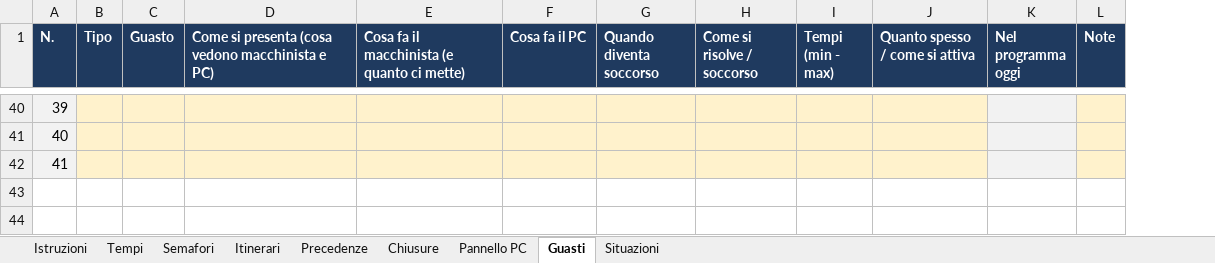
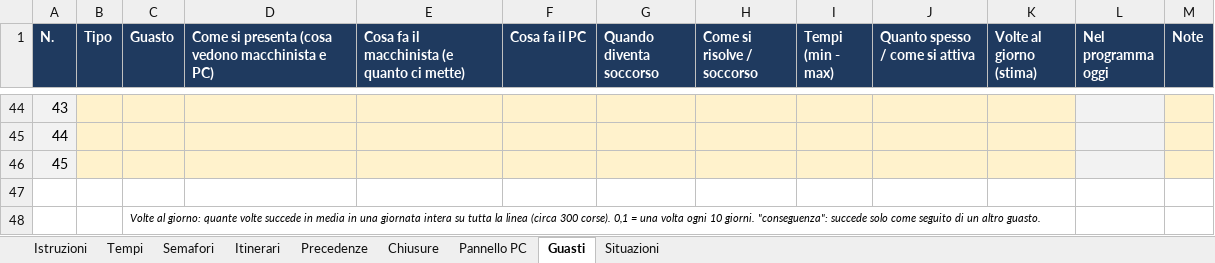
Before and after one commit to Frafire/milano-transit-live, an Excel workbook: data/Regole_interlocking_M3.xlsx, sheet Guasti, drawn as a sheet; only a part is shown, gaps mark what is left out; values as stored, in another font and other column widths than the file's, no borders; the diff covers the shown part only; the diff names each change by its address in the sheet, - before the commit and + after, or states it on an @@ line.

```diff
--- a/data/Regole_interlocking_M3.xlsx (sheet Guasti)
+++ b/data/Regole_interlocking_M3.xlsx (sheet Guasti)
+column K (Volte al giorno (stima)), empty
@@ column A (N.) renumbered between rows 15 and 46 @@
+row 47: (empty)
+row 48:  |  | Volte al giorno: quante volte succede in media in una giornata intera su tutta la linea (circa 300 corse). 0,1 = una volta ogni 10 giorni. "conseguenza": succede solo come seguito di un altro guasto.
```
Also changed, not shown: 5 added rows, 1 removed row, 19 edited cells and cell formats elsewhere in this sheet, sheet Istruzioni, sheet Pannello PC, sheet Situazioni, 5 other files.
